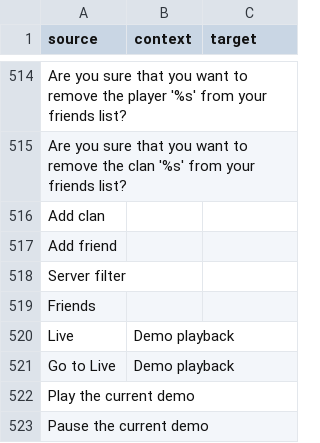
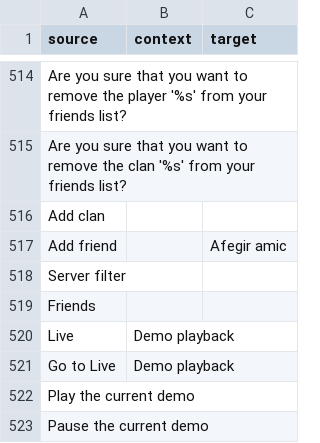
Before and after one commit to ddnet/ddnet-translations, a CSV file: ddnet/ca.csv, drawn as a sheet; only a part is shown, gaps mark what is left out.

Commit message:
Translated using Weblate (Catalan)
Currently translated at 44.1% (379 of 859 strings)

Translation: DDNet/DDNet
Translate-URL: https://hosted.weblate.org/projects/ddnet/ddnet/ca/

```diff
--- a/ddnet/ca.csv
+++ b/ddnet/ca.csv
@@ -516,3 +516,3 @@
 "Add clan","",""
-"Add friend","",""
+"Add friend","","Afegir amic"
 "Server filter","",""
```
